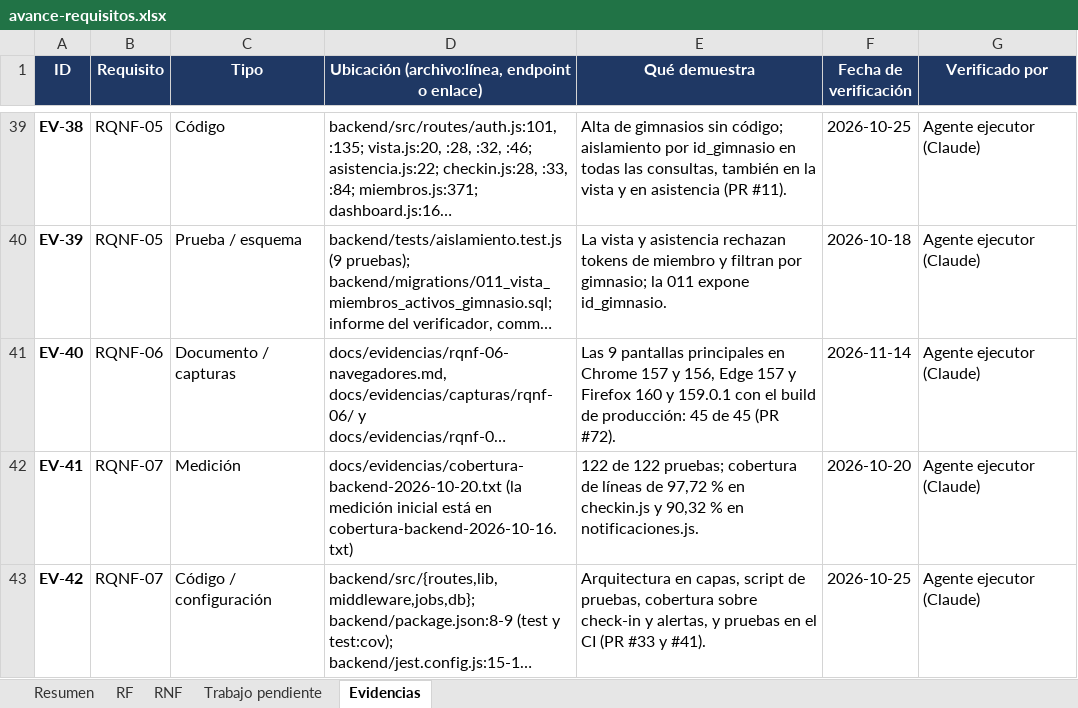
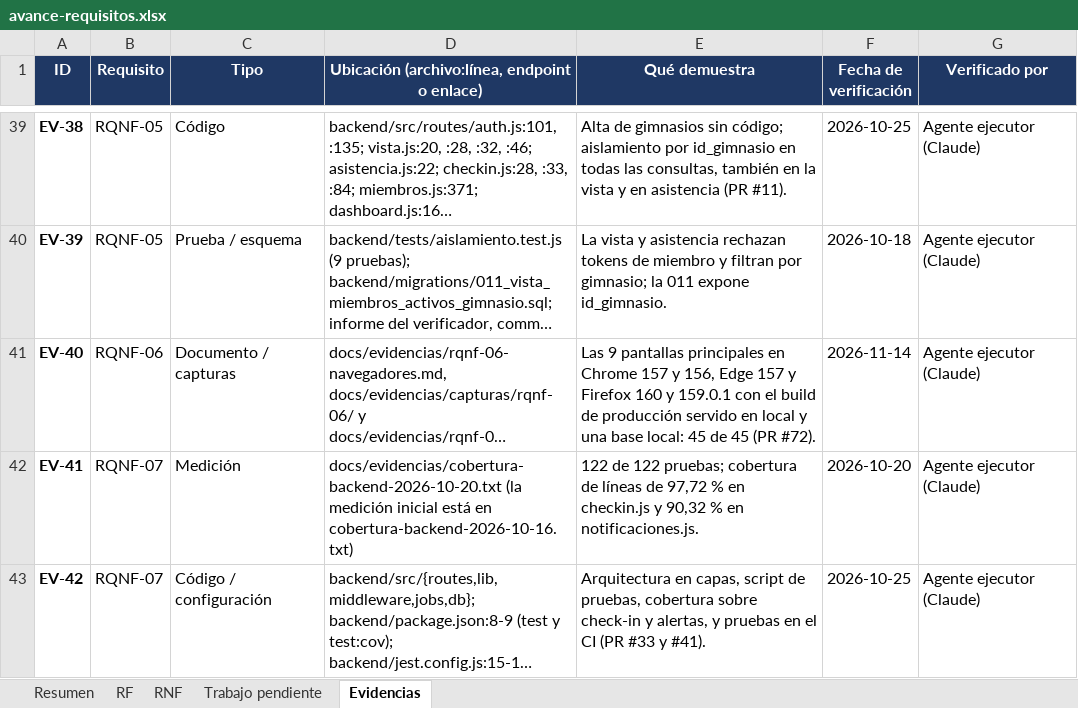
Before and after one commit to Luis140721/Proyecto_Fitloyalty, an Excel workbook: docs/avance-requisitos.xlsx, sheet Evidencias, drawn as a sheet; only a part is shown, gaps mark what is left out; long unchanged cells end in …; values as stored, in another font and other column widths than the file's, no borders; the diff names each change by its address in the sheet, - before the commit and + after, or states it on an @@ line.

Commit message:
docs(avance): correcciones del verificador al PR #74

```diff
--- a/docs/avance-requisitos.xlsx (sheet Evidencias)
+++ b/docs/avance-requisitos.xlsx (sheet Evidencias)
-E41 (Qué demuestra): …build de producción: 45 de…
+E41 (Qué demuestra): …build de producción servido en local y una base local: 45 de…
```
Also changed, not shown: sheet RNF, 2 other files.
